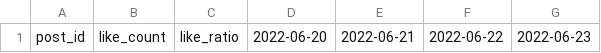
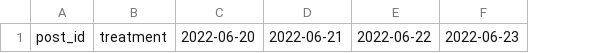
Before and after one commit to syrkis/reddedit, a CSV file: data.csv, drawn as a sheet; only a part is shown; removed rows and columns are numbered as before the commit, all else as after; the diff names each change by its address in the sheet, - before the commit and + after, or states it on an @@ line.

```diff
--- a/data.csv
+++ b/data.csv
-column B, row 1: like_count
-column C, row 1: like_ratio
+column B, row 1: treatment
```
Also changed, not shown: 4 other files.
